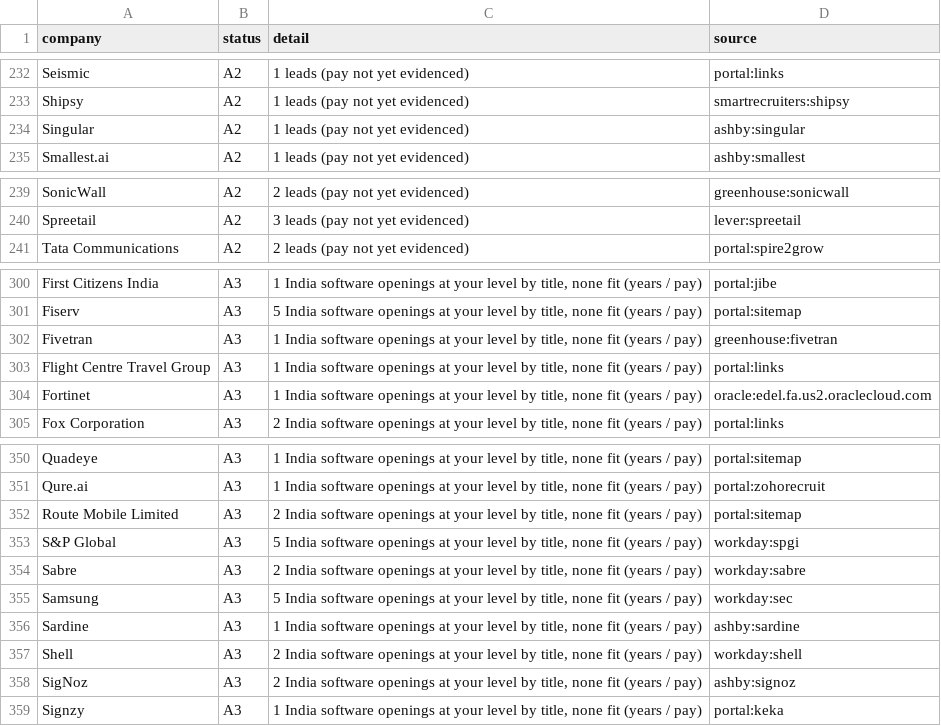
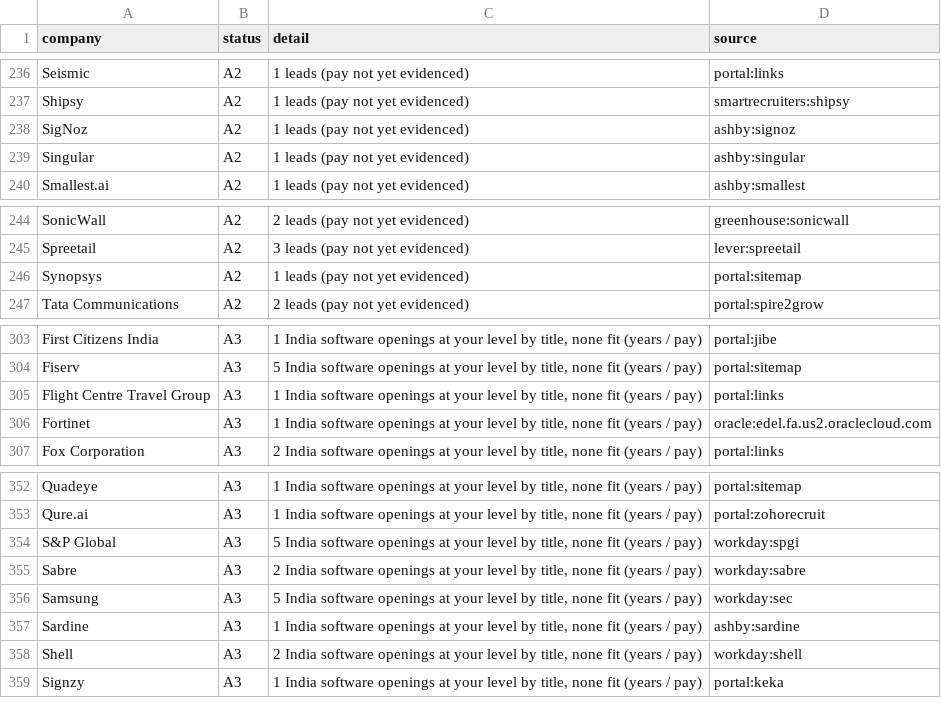
Before and after one commit to 24yash/india-swe-job-search, a CSV file: output/coverage-2026-11-15.csv, drawn as a sheet; only a part is shown, gaps mark what is left out; the diff covers the shown part only.

```diff
--- a/output/coverage-2026-11-15.csv
+++ b/output/coverage-2026-11-15.csv
@@ -233,2 +237,3 @@ Seismic,A2,1 leads (pay not yet evidenced),portal:links
 Shipsy,A2,1 leads (pay not yet evidenced),smartrecruiters:shipsy
+SigNoz,A2,1 leads (pay not yet evidenced),ashby:signoz
 Singular,A2,1 leads (pay not yet evidenced),ashby:singular
@@ -240,2 +245,3 @@ SonicWall,A2,2 leads (pay not yet evidenced),greenhouse:sonicwall
 Spreetail,A2,3 leads (pay not yet evidenced),lever:spreetail
+Synopsys,A2,1 leads (pay not yet evidenced),portal:sitemap
 Tata Communications,A2,2 leads (pay not yet evidenced),portal:spire2grow
@@ -301,3 +304,2 @@ First Citizens India,A3,"1 India software openings at your level by title, none
 Fiserv,A3,"5 India software openings at your level by title, none fit (years / pay)",portal:sitemap
-Fivetran,A3,"1 India software openings at your level by title, none fit (years / pay)",greenhouse:fivetran
 Flight Centre Travel Group,A3,"1 India software openings at your level by title, none fit (years / pay)",portal:links
@@ -351,3 +353,2 @@ Quadeye,A3,"1 India software openings at your level by title, none fit (years /
 Qure.ai,A3,"1 India software openings at your level by title, none fit (years / pay)",portal:zohorecruit
-Route Mobile Limited,A3,"2 India software openings at your level by title, none fit (years / pay)",portal:sitemap
 S&P Global,A3,"5 India software openings at your level by title, none fit (years / pay)",workday:spgi
@@ -357,3 +358,2 @@ Sardine,A3,"1 India software openings at your level by title, none fit (years /
 Shell,A3,"2 India software openings at your level by title, none fit (years / pay)",workday:shell
-SigNoz,A3,"2 India software openings at your level by title, none fit (years / pay)",ashby:signoz
 Signzy,A3,"1 India software openings at your level by title, none fit (years / pay)",portal:keka
```
Also changed, not shown: 15 added rows, 5 removed rows and 22 edited cells elsewhere in this file, output/company-bank-2026-11-15.csv, 19 other files.
